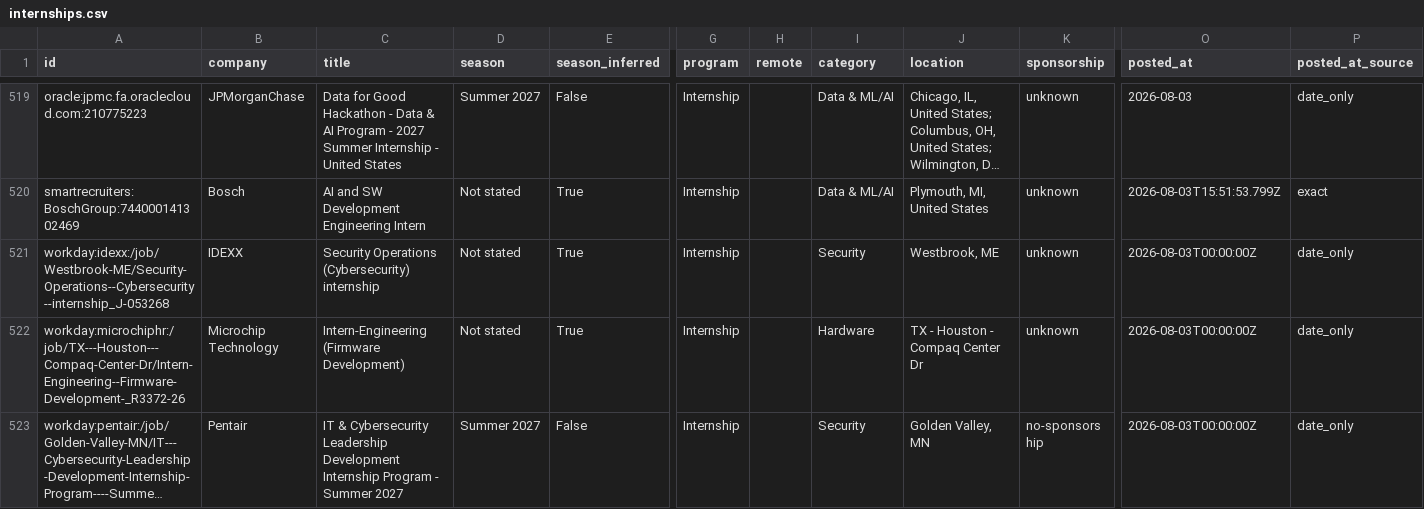
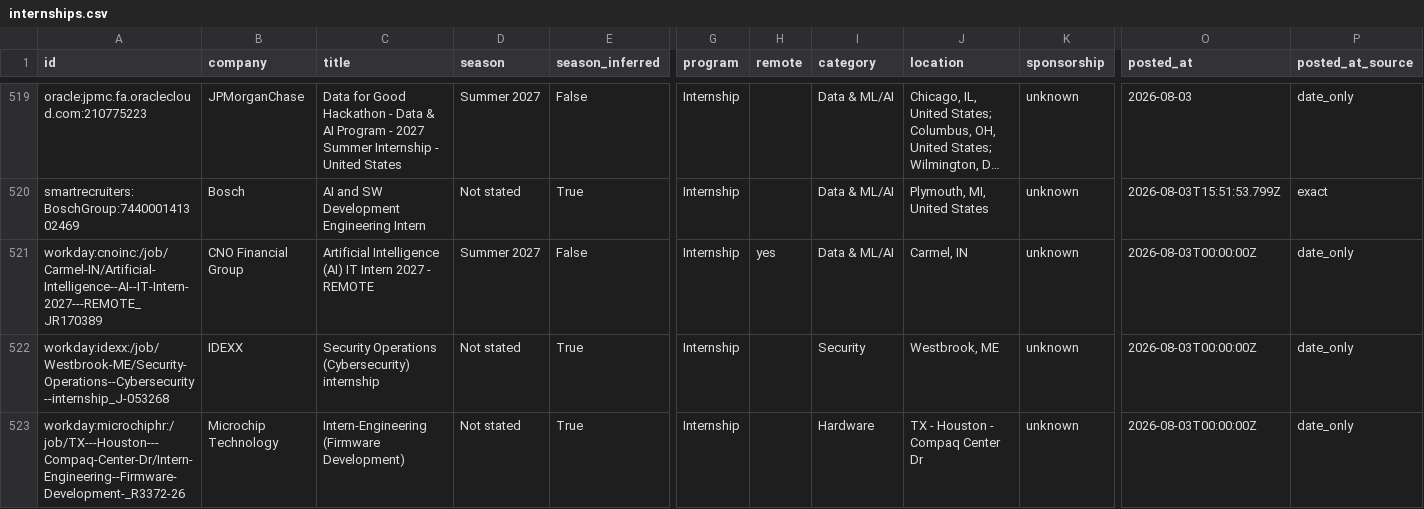
Before and after one commit to ShahZainSahir/summer-2027-fall-2026-internships, a CSV file: data/internships.csv, drawn as a sheet; only a part is shown, gaps mark what is left out; the shorter side is filled out with more unchanged rows; long unchanged cells end in …; rows hold the shown columns only; the diff names each change by its address in the sheet, - before the commit and + after, or states it on an @@ line.

```diff
--- a/data/internships.csv
+++ b/data/internships.csv
+row 521: workday:cnoinc:/job/Carmel-IN/Artificial-Intelligence--AI--IT-Intern-2027---REMOTE_JR170389 | CNO Financial Group | Artificial Intelligence (AI) IT Intern 2027 - REMOTE | Summer 2027 | False | Internship | yes | Data & ML/AI | Carmel, IN | unknown | 2026-08-03T00:00:00Z | date_only
```
Also changed, not shown: docs/internships.csv, 12 other files.
